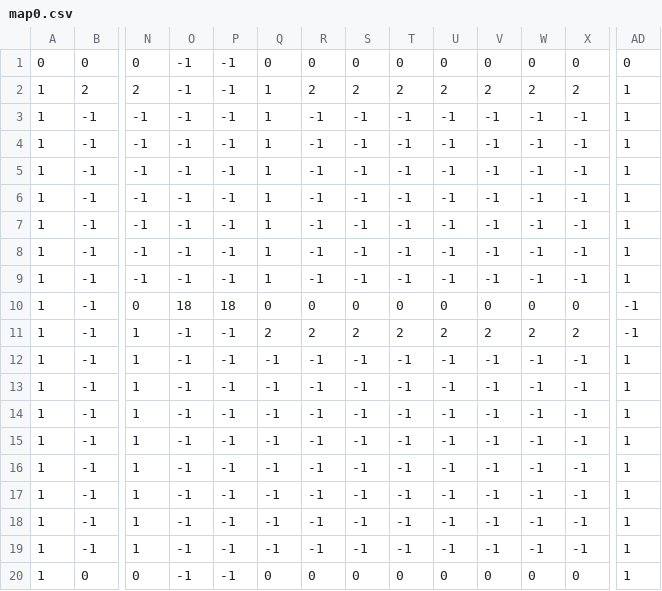
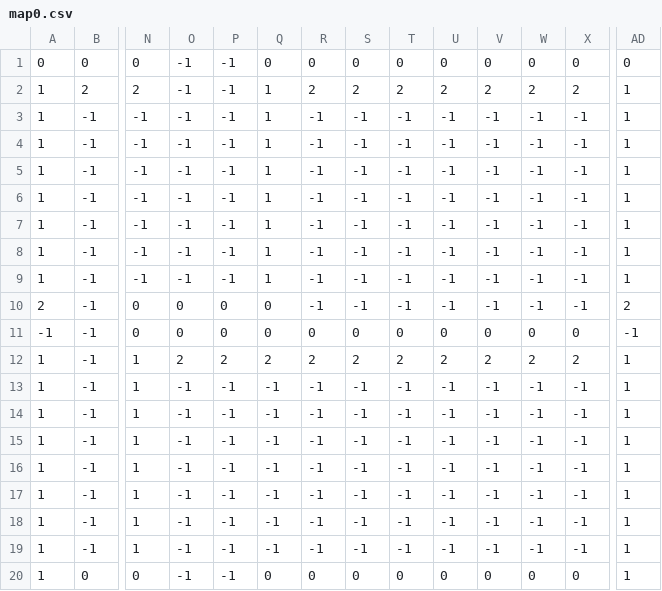
Before and after one commit to FallMarsisus/isaac, a CSV file: assets/maps/tiled/map0.csv, drawn as a sheet; only a part is shown, gaps mark what is left out; the diff names each change by its address in the sheet, - before the commit and + after, or states it on an @@ line.

```diff
--- a/assets/maps/tiled/map0.csv
+++ b/assets/maps/tiled/map0.csv
-A10: 1
+A10: 2
-O10: 18
+O10: 0
-P10: 18
+P10: 0
-R10: 0
+R10: -1
-S10: 0
+S10: -1
-T10: 0
+T10: -1
-U10: 0
+U10: -1
-V10: 0
+V10: -1
-W10: 0
+W10: -1
-X10: 0
+X10: -1
-AD10: -1
+AD10: 2
-A11: 1
+A11: -1
-N11: 1
+N11: 0
-O11: -1
+O11: 0
-P11: -1
+P11: 0
-Q11: 2
+Q11: 0
-R11: 2
+R11: 0
-S11: 2
+S11: 0
-T11: 2
+T11: 0
-U11: 2
+U11: 0
-V11: 2
+V11: 0
-W11: 2
+W11: 0
-X11: 2
+X11: 0
-O12: -1
+O12: 2
-P12: -1
+P12: 2
-Q12: -1
+Q12: 2
-R12: -1
+R12: 2
-S12: -1
+S12: 2
-T12: -1
+T12: 2
-U12: -1
+U12: 2
-V12: -1
+V12: 2
-W12: -1
+W12: 2
-X12: -1
+X12: 2
```
Also changed, not shown: assets/maps/tiled/map3.csv.
